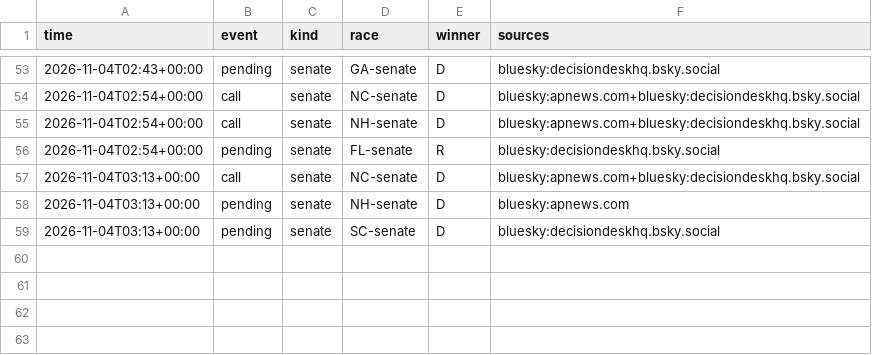
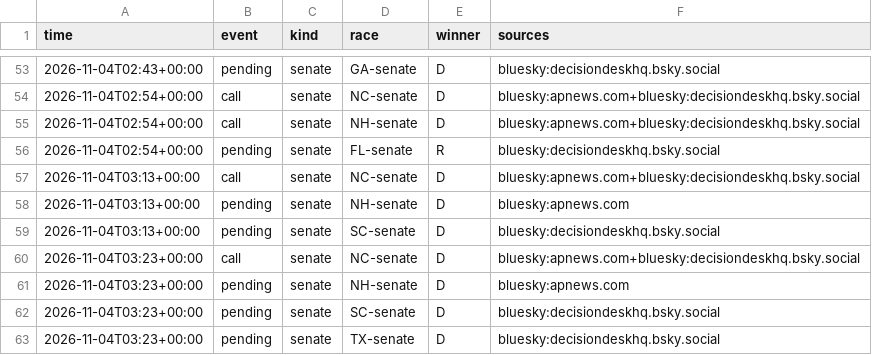
Before and after one commit to danbaer0413-cpu/election-needle, a CSV file: data/auto_calls_log.csv, drawn as a sheet; only a part is shown, gaps mark what is left out; the diff names each change by its address in the sheet, - before the commit and + after, or states it on an @@ line.

```diff
--- a/data/auto_calls_log.csv
+++ b/data/auto_calls_log.csv
+row 60: 2026-11-04T03:23+00:00 | call | senate | NC-senate | D | bluesky:apnews.com+bluesky:decisiondeskhq.bsky.social
+row 61: 2026-11-04T03:23+00:00 | pending | senate | NH-senate | D | bluesky:apnews.com
+row 62: 2026-11-04T03:23+00:00 | pending | senate | SC-senate | D | bluesky:decisiondeskhq.bsky.social
+row 63: 2026-11-04T03:23+00:00 | pending | senate | TX-senate | D | bluesky:decisiondeskhq.bsky.social
```
Also changed, not shown: data/needle_log.csv, data/vote_dumps.csv, 5 other files.
